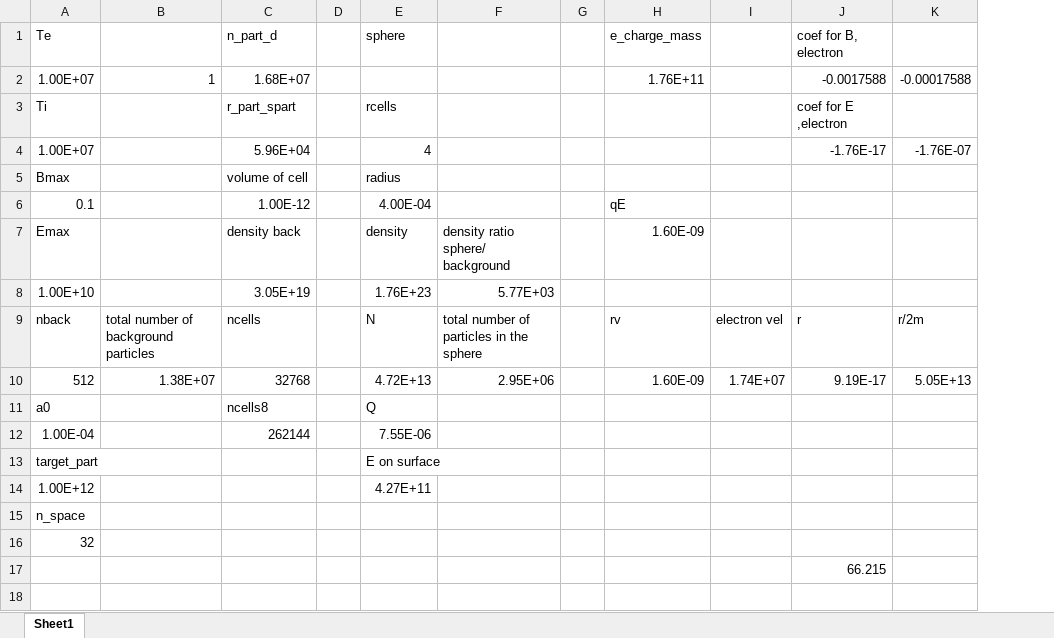
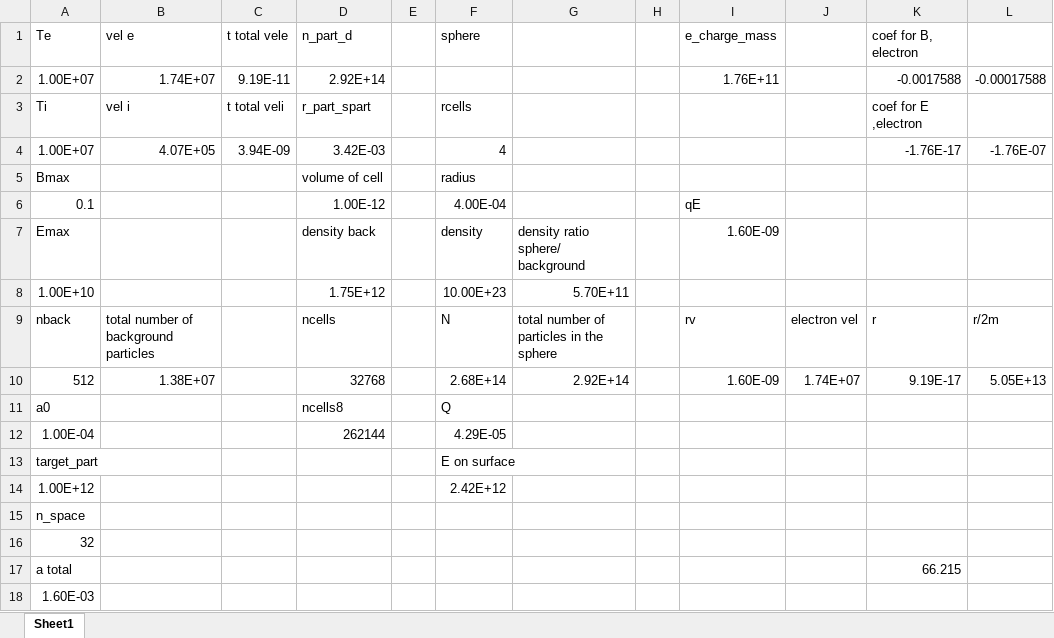
Before and after one commit to pcklee123/AI-Nuclear-Fusion-2022-2023, an Excel workbook: calc.xlsx, sheet Sheet1, drawn as a sheet; only a part is shown; values as stored, in another font and other column widths than the file's, no borders; removed rows and columns are numbered as before the commit, all else as after; rows hold the shown columns only; the diff names each change by its address in the sheet, - before the commit and + after, or states it on an @@ line.

```diff
--- a/calc.xlsx (sheet Sheet1)
+++ b/calc.xlsx (sheet Sheet1)
+column C (t total vele), rows 2-4: 9.19E-11 | t total veli | 3.94E-09
-B1: (empty)
+B1: vel e
-B2 (vel e): 1
+B2 (vel e): 1.74E+07
-D2 (n_part_d): 1.68E+07
+D2 (n_part_d): 2.92E+14
-B3 (vel e): (empty)
+B3 (vel e): vel i
-B4 (vel e): (empty)
+B4 (vel e): 4.07E+05
-D4 (n_part_d): 5.96E+04
+D4 (n_part_d): 3.42E-03
-row 8: 1.00E+10 |  | 3.05E+19 |  | 1.76E+23 | 5.77E+03
+row 8: 1.00E+10 |  |  | 1.75E+12 |  | 10.00E+23 | 5.70E+11
-F10 (sphere): 4.72E+13
+F10 (sphere): 2.68E+14
-G10: 2.95E+06
+G10: 2.92E+14
-F12 (sphere): 7.55E-06
+F12 (sphere): 4.29E-05
-F14 (sphere): 4.27E+11
+F14 (sphere): 2.42E+12
-A17 (Te): (empty)
+A17 (Te): a total
+row 18: 1.60E-03
```
Also changed, not shown: formulas that keep their value, 10 other files.
